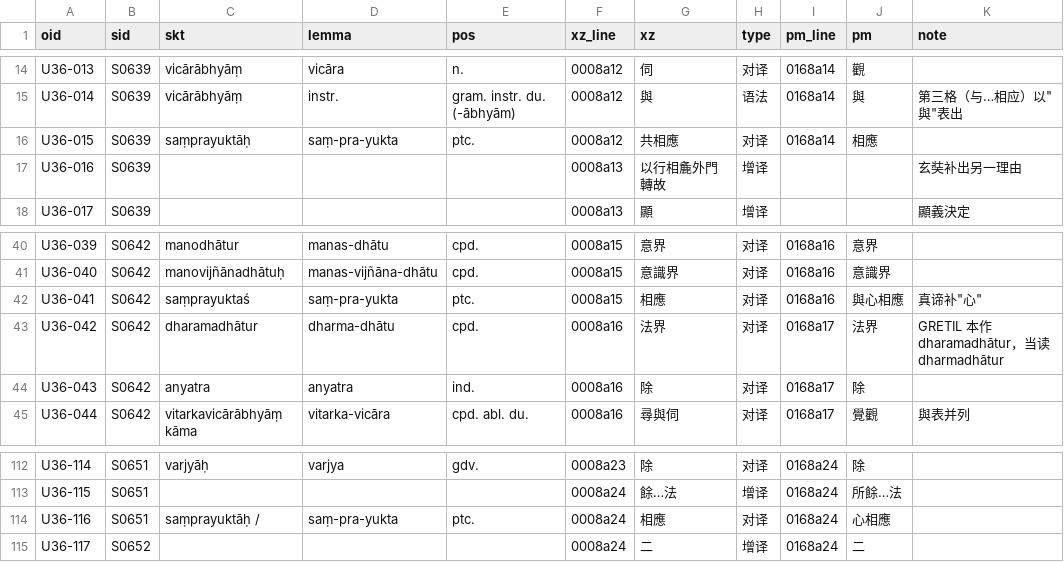
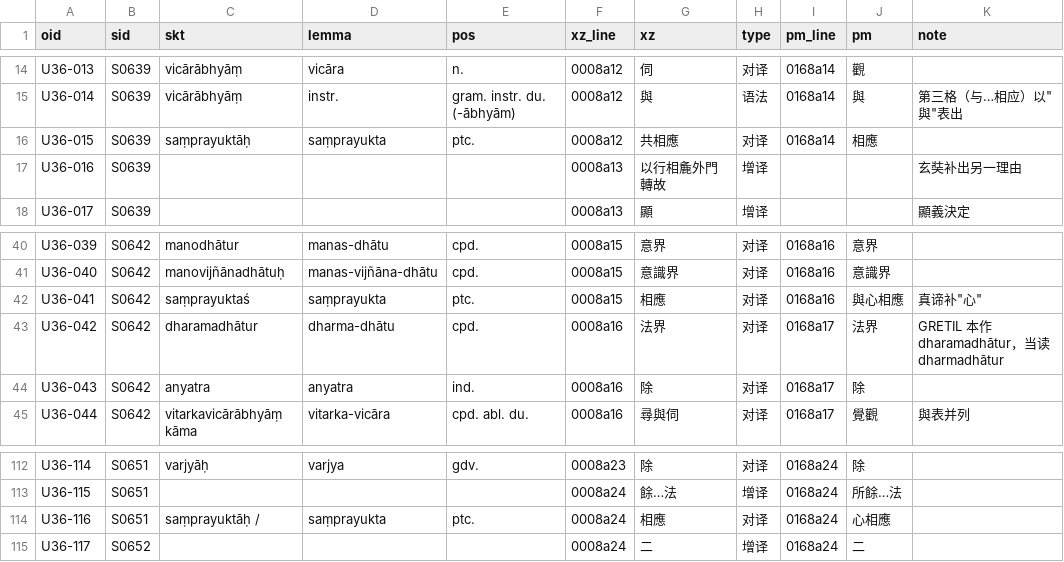
Before and after one commit to yuandengshi/xuanzang-glossary, a TSV file: _work/align/akbh1/occ/U36.tsv, drawn as a sheet; only a part is shown, gaps mark what is left out.

```diff
--- a/_work/align/akbh1/occ/U36.tsv
+++ b/_work/align/akbh1/occ/U36.tsv
@@ -15,3 +15,3 @@ U36-013	S0639	vicārābhyāṃ	vicāra	n.	0008a12	伺	对译	0168a14	觀
 U36-014	S0639	vicārābhyāṃ	instr.	gram. instr. du. (-ābhyām)	0008a12	與	语法	0168a14	與	第三格（与…相应）以"與"表出
-U36-015	S0639	saṃprayuktāḥ	saṃ-pra-yukta	ptc.	0008a12	共相應	对译	0168a14	相應	
+U36-015	S0639	saṃprayuktāḥ	saṃprayukta	ptc.	0008a12	共相應	对译	0168a14	相應	
 U36-016	S0639				0008a13	以行相麁外門轉故	增译			玄奘补出另一理由
@@ -41,3 +41,3 @@ U36-039	S0642	manodhātur	manas-dhātu	cpd.	0008a15	意界	对译	0168a16	意界
 U36-040	S0642	manovijñānadhātuḥ	manas-vijñāna-dhātu	cpd.	0008a15	意識界	对译	0168a16	意識界	
-U36-041	S0642	saṃprayuktaś	saṃ-pra-yukta	ptc.	0008a15	相應	对译	0168a16	與心相應	真谛补"心"
+U36-041	S0642	saṃprayuktaś	saṃprayukta	ptc.	0008a15	相應	对译	0168a16	與心相應	真谛补"心"
 U36-042	S0642	dharamadhātur	dharma-dhātu	cpd.	0008a16	法界	对译	0168a17	法界	GRETIL 本作 dharamadhātur，当读 dharmadhātur
@@ -113,3 +113,3 @@ U36-114	S0651	varjyāḥ	varjya	gdv.	0008a23	除	对译	0168a24	除
 U36-115	S0651				0008a24	餘…法	增译	0168a24	所餘…法	
-U36-116	S0651	saṃprayuktāḥ /	saṃ-pra-yukta	ptc.	0008a24	相應	对译	0168a24	心相應	
+U36-116	S0651	saṃprayuktāḥ /	saṃprayukta	ptc.	0008a24	相應	对译	0168a24	心相應	
 U36-117	S0652				0008a24	二	增译	0168a24	二	
```
Also changed, not shown: _work/align/akbh1/occ/U01.tsv, _work/align/akbh1/occ/U05.tsv, 23 other files.
